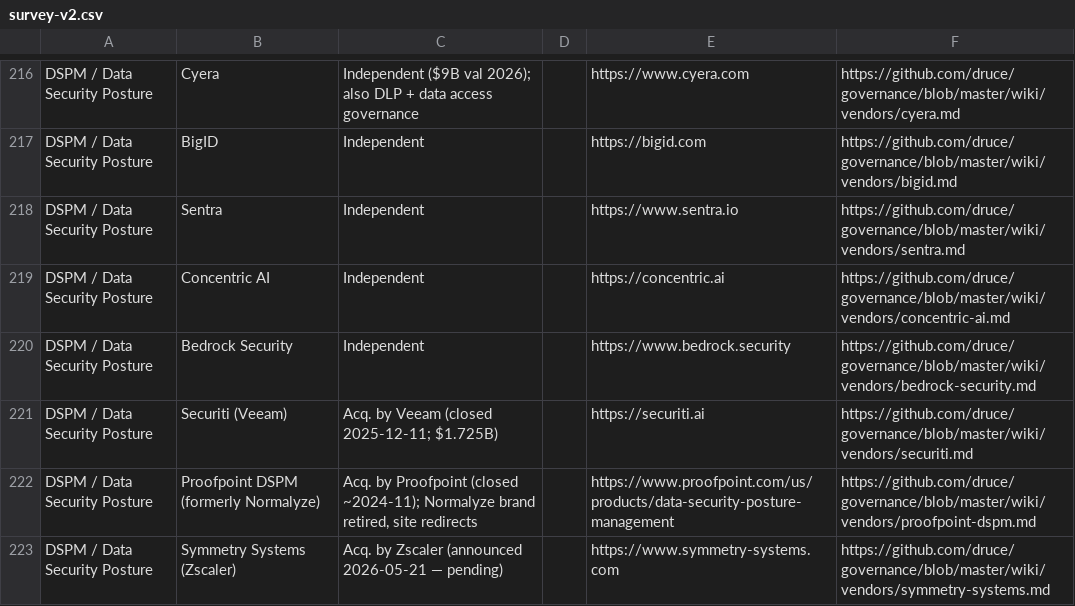
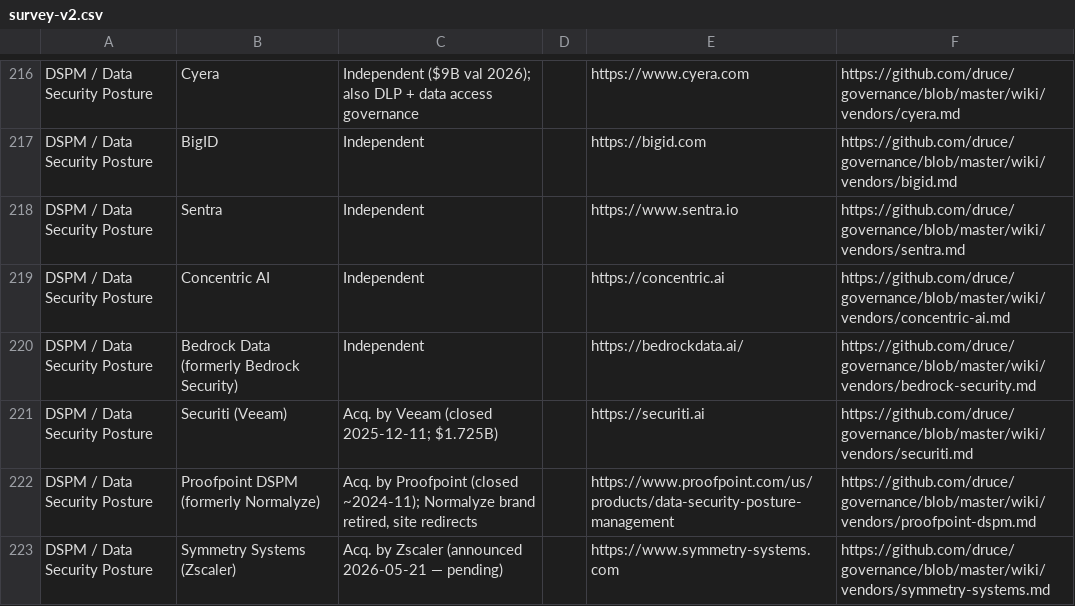
Before and after one commit to druce/governance, a CSV file: survey-v2.csv, drawn as a sheet; only a part is shown, gaps mark what is left out.

```diff
--- a/survey-v2.csv
+++ b/survey-v2.csv
@@ -219,3 +219,3 @@ DSPM / Data Security Posture,Sentra,Independent,,https://www.sentra.io,https://g
 DSPM / Data Security Posture,Concentric AI,Independent,,https://concentric.ai,https://github.com/druce/governance/blob/master/wiki/vendors/concentric-ai.md
-DSPM / Data Security Posture,Bedrock Security,Independent,,https://www.bedrock.security,https://github.com/druce/governance/blob/master/wiki/vendors/bedrock-security.md
+DSPM / Data Security Posture,Bedrock Data (formerly Bedrock Security),Independent,,https://bedrockdata.ai/,https://github.com/druce/governance/blob/master/wiki/vendors/bedrock-security.md
 DSPM / Data Security Posture,Securiti (Veeam),"Acq. by Veeam (closed 2025-12-11; $1.725B)",,https://securiti.ai,https://github.com/druce/governance/blob/master/wiki/vendors/securiti.md
```
Also changed, not shown: 6 other files.
